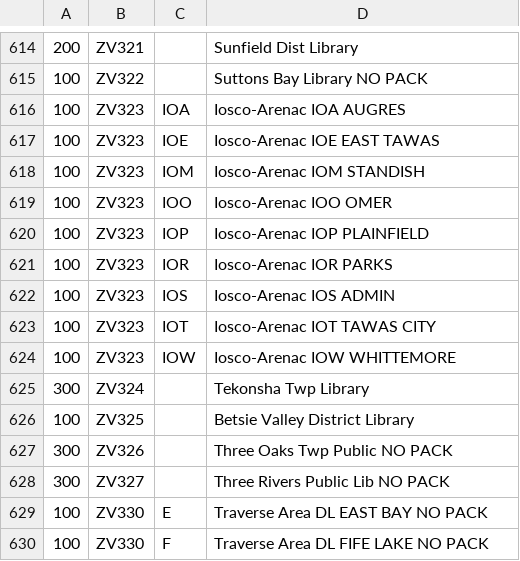
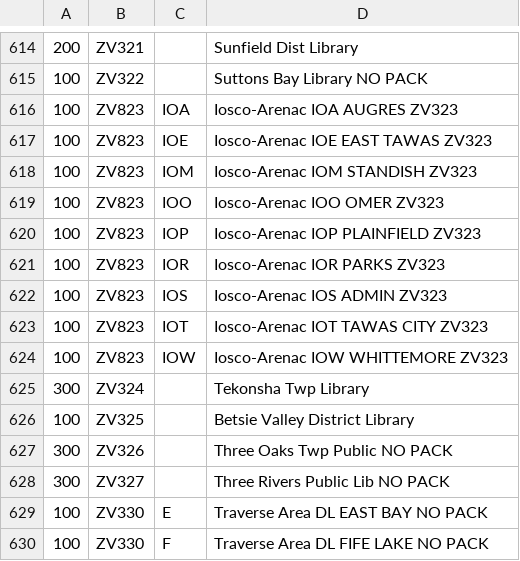
Before and after one commit to Canton-Public-Library/mel-label-printer, a CSV file: MEL-Locations.csv, drawn as a sheet; only a part is shown, gaps mark what is left out.

Commit message:
Update Iosco-Arenac library entries in CSV
Replaced entries for Iosco-Arenac libraries with updated identifiers.

```diff
--- a/MEL-Locations.csv
+++ b/MEL-Locations.csv
@@ -615,11 +615,11 @@
 100,ZV322,,Suttons Bay Library NO PACK
-100,ZV323,IOA,Iosco-Arenac IOA AUGRES
-100,ZV323,IOE,Iosco-Arenac IOE EAST TAWAS
-100,ZV323,IOM,Iosco-Arenac IOM STANDISH
-100,ZV323,IOO,Iosco-Arenac IOO OMER
-100,ZV323,IOP,Iosco-Arenac IOP PLAINFIELD
-100,ZV323,IOR,Iosco-Arenac IOR PARKS
-100,ZV323,IOS,Iosco-Arenac IOS ADMIN
-100,ZV323,IOT,Iosco-Arenac IOT TAWAS CITY
-100,ZV323,IOW,Iosco-Arenac IOW WHITTEMORE
+100,ZV823,IOA,Iosco-Arenac IOA AUGRES ZV323
+100,ZV823,IOE,Iosco-Arenac IOE EAST TAWAS ZV323
+100,ZV823,IOM,Iosco-Arenac IOM STANDISH ZV323
+100,ZV823,IOO,Iosco-Arenac IOO OMER ZV323
+100,ZV823,IOP,Iosco-Arenac IOP PLAINFIELD ZV323
+100,ZV823,IOR,Iosco-Arenac IOR PARKS ZV323
+100,ZV823,IOS,Iosco-Arenac IOS ADMIN ZV323
+100,ZV823,IOT,Iosco-Arenac IOT TAWAS CITY ZV323
+100,ZV823,IOW,Iosco-Arenac IOW WHITTEMORE ZV323
 300,ZV324,,Tekonsha Twp Library
```
